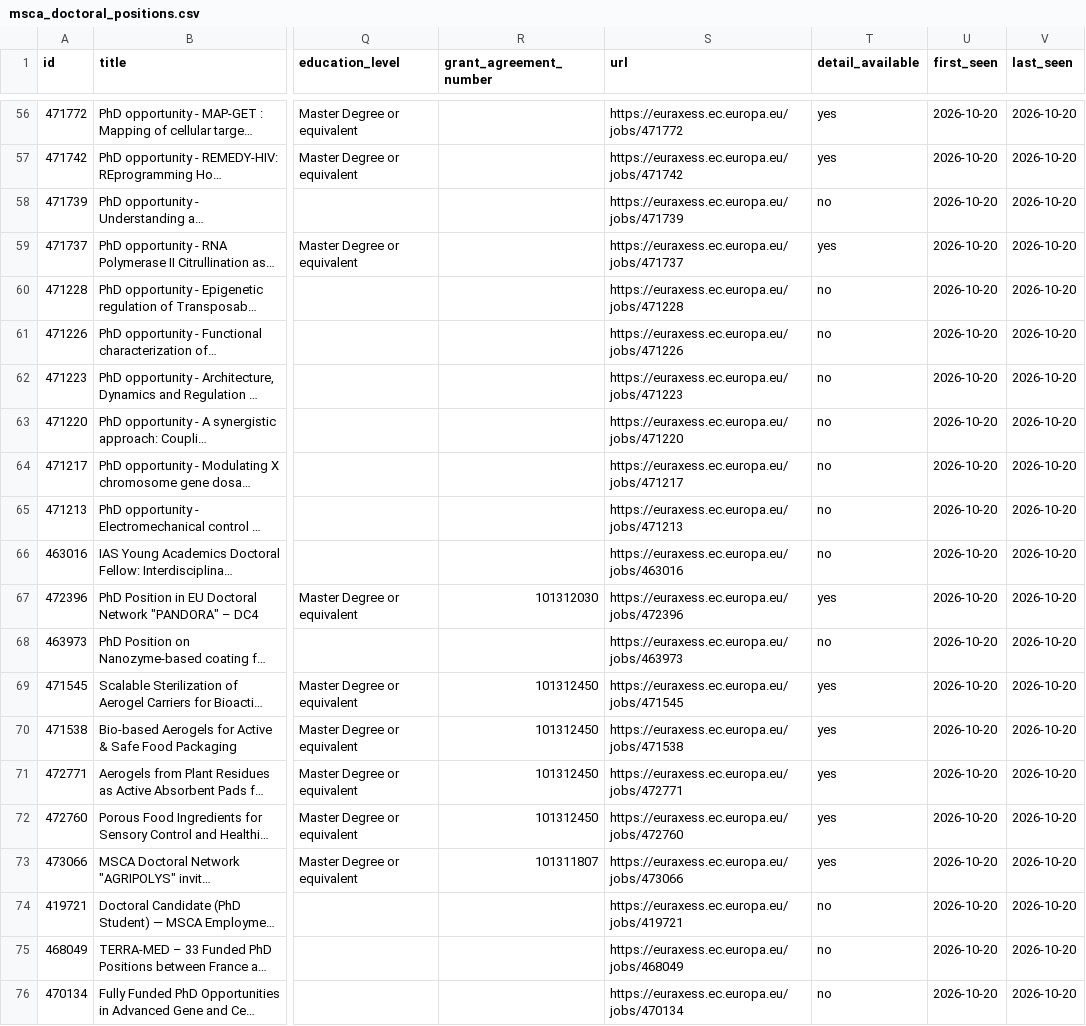
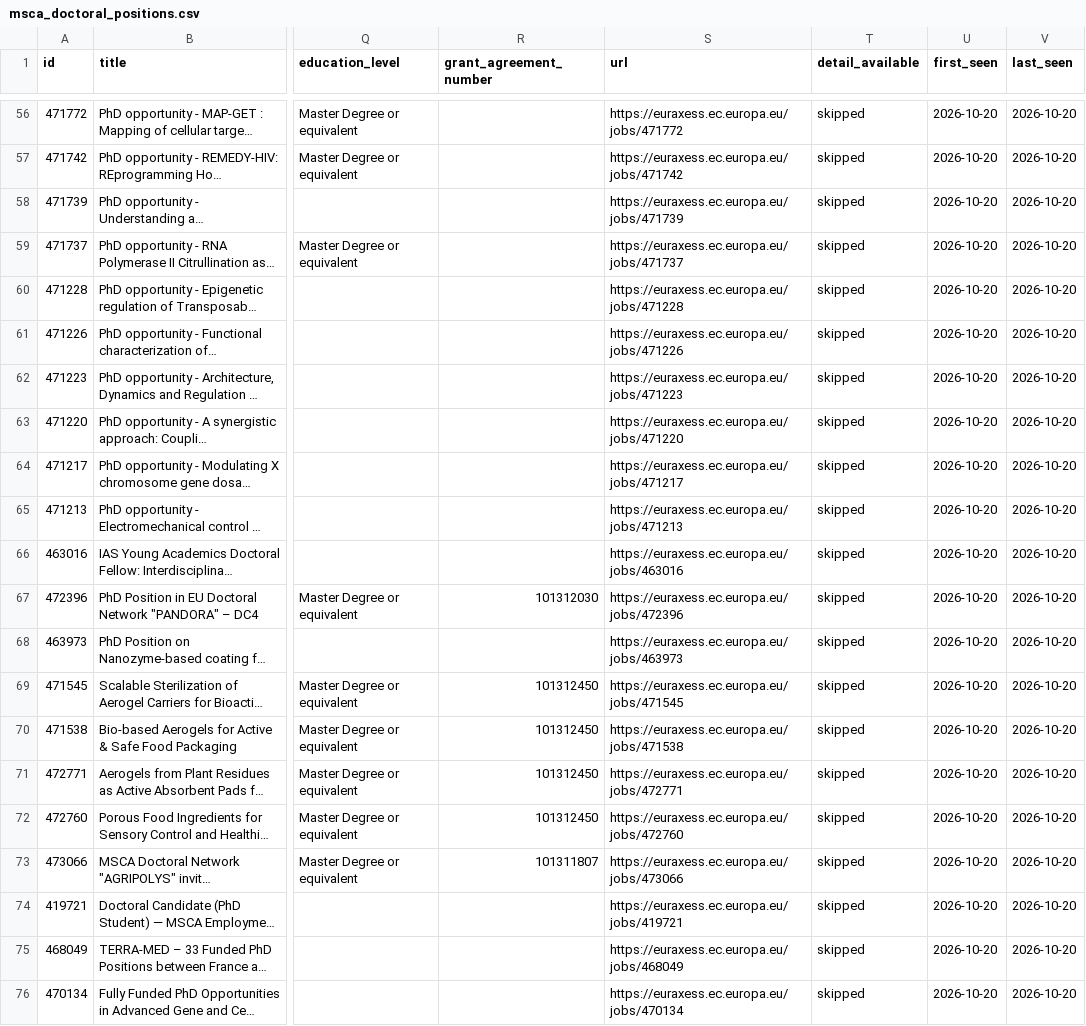
Before and after one commit to jgand3107/msca-doctoral-index, a CSV file: data/msca_doctoral_positions.csv, drawn as a sheet; only a part is shown, gaps mark what is left out; long unchanged cells end in …; the diff covers the shown part only; the diff names each change by its address in the sheet, - before the commit and + after, or states it on an @@ line.

```diff
--- a/data/msca_doctoral_positions.csv
+++ b/data/msca_doctoral_positions.csv
-T56:T57 (detail_available): yes
+T56:T57 (detail_available): skipped
-T58 (detail_available): no
+T58 (detail_available): skipped
-T59 (detail_available): yes
+T59 (detail_available): skipped
-T60:T66 (detail_available): no
+T60:T66 (detail_available): skipped
-T67 (detail_available): yes
+T67 (detail_available): skipped
-T68 (detail_available): no
+T68 (detail_available): skipped
-T69:T73 (detail_available): yes
+T69:T73 (detail_available): skipped
-T74:T76 (detail_available): no
+T74:T76 (detail_available): skipped
```
Also changed, not shown: 54 edited cells elsewhere in this file, 5 other files.
